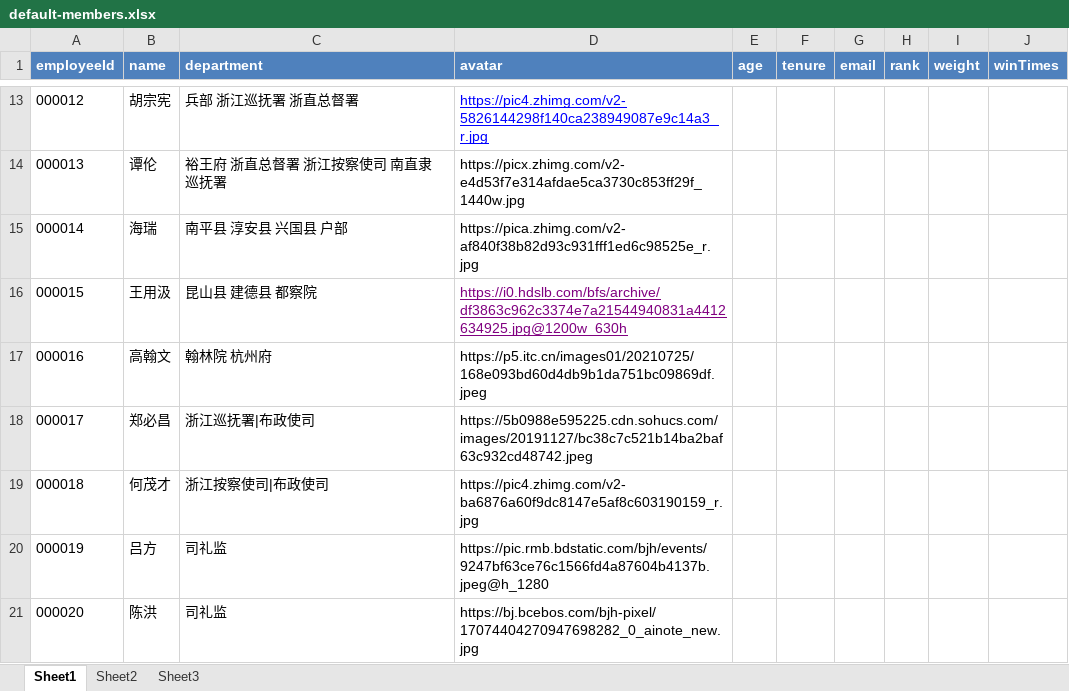
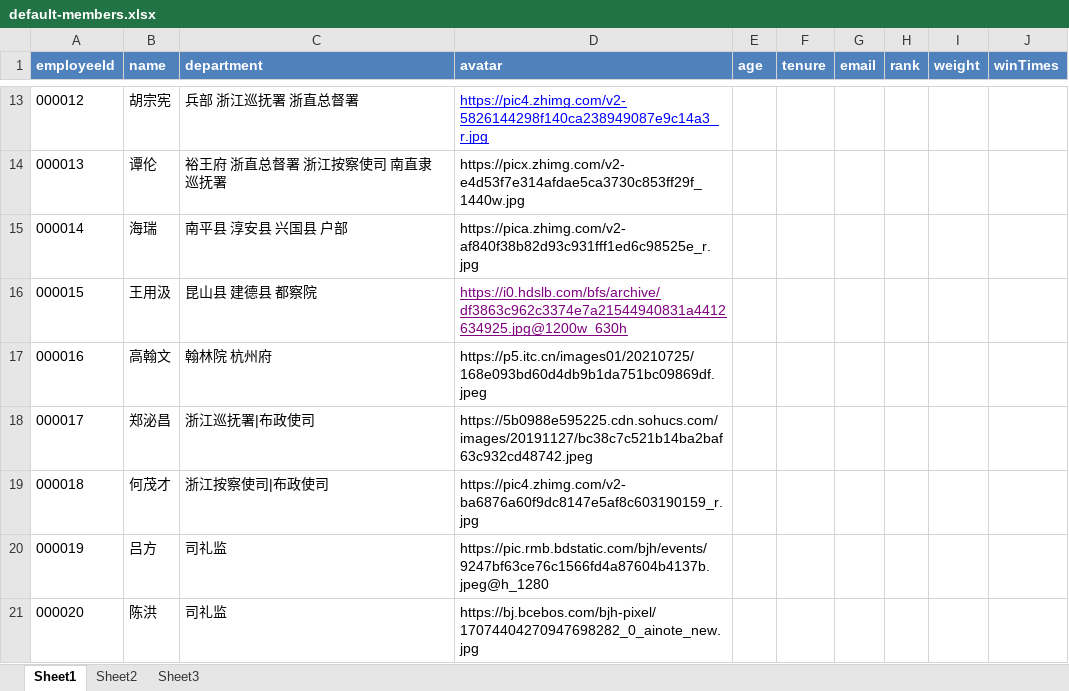
Before and after one commit to Bratrindersteak/party-lottery, an Excel workbook: public/excels/default-members.xlsx, sheet Sheet1, drawn as a sheet; only a part is shown, gaps mark what is left out; values as stored, in another font and other column widths than the file's, no borders; the diff covers the shown part only; the diff names each change by its address in the sheet, - before the commit and + after, or states it on an @@ line.

```diff
--- a/public/excels/default-members.xlsx (sheet Sheet1)
+++ b/public/excels/default-members.xlsx (sheet Sheet1)
-B18 (name): 郑必昌
+B18 (name): 郑泌昌
```
Also changed, not shown: 13 edited cells elsewhere in this sheet, 4 other files.
